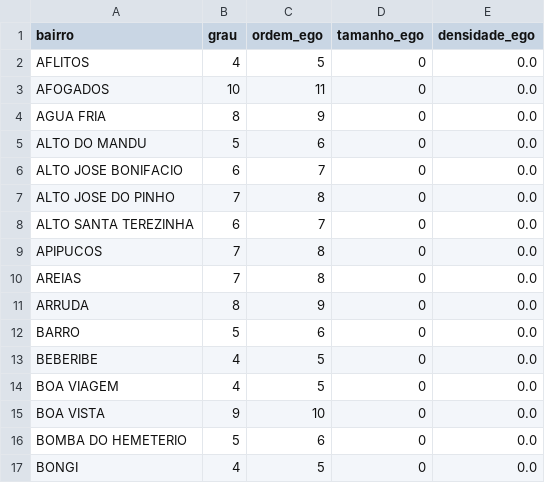
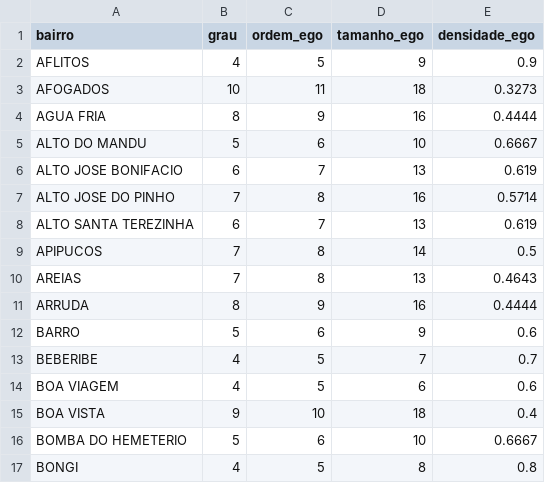
Before and after one commit to mesa-6/projeto-grafos, a CSV file: out/ego_bairro.csv, drawn as a sheet; only a part is shown; the diff covers the shown part only.

```diff
--- a/out/ego_bairro.csv
+++ b/out/ego_bairro.csv
@@ -1,17 +1,17 @@
 bairro,grau,ordem_ego,tamanho_ego,densidade_ego
-AFLITOS,4,5,0,0.0
-AFOGADOS,10,11,0,0.0
-AGUA FRIA,8,9,0,0.0
-ALTO DO MANDU,5,6,0,0.0
-ALTO JOSE BONIFACIO,6,7,0,0.0
-ALTO JOSE DO PINHO,7,8,0,0.0
-ALTO SANTA TEREZINHA,6,7,0,0.0
-APIPUCOS,7,8,0,0.0
-AREIAS,7,8,0,0.0
-ARRUDA,8,9,0,0.0
-BARRO,5,6,0,0.0
-BEBERIBE,4,5,0,0.0
-BOA VIAGEM,4,5,0,0.0
-BOA VISTA,9,10,0,0.0
-BOMBA DO HEMETERIO,5,6,0,0.0
-BONGI,4,5,0,0.0
+AFLITOS,4,5,9,0.9
+AFOGADOS,10,11,18,0.3273
+AGUA FRIA,8,9,16,0.4444
+ALTO DO MANDU,5,6,10,0.6667
+ALTO JOSE BONIFACIO,6,7,13,0.619
+ALTO JOSE DO PINHO,7,8,16,0.5714
+ALTO SANTA TEREZINHA,6,7,13,0.619
+APIPUCOS,7,8,14,0.5
+AREIAS,7,8,13,0.4643
+ARRUDA,8,9,16,0.4444
+BARRO,5,6,9,0.6
+BEBERIBE,4,5,7,0.7
+BOA VIAGEM,4,5,6,0.6
+BOA VISTA,9,10,18,0.4
+BOMBA DO HEMETERIO,5,6,10,0.6667
+BONGI,4,5,8,0.8
```
Also changed, not shown: 156 edited cells elsewhere in this file, 20 other files.
